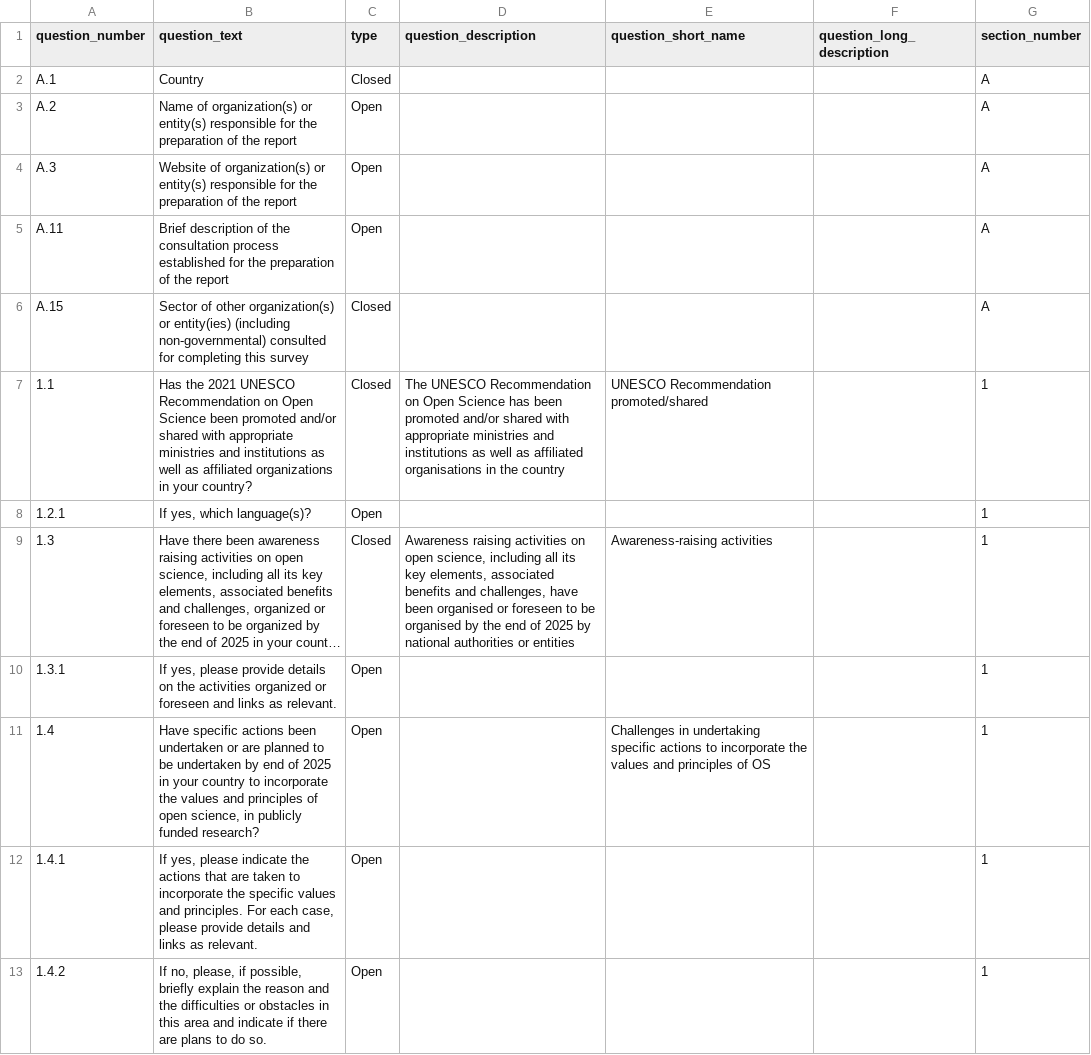
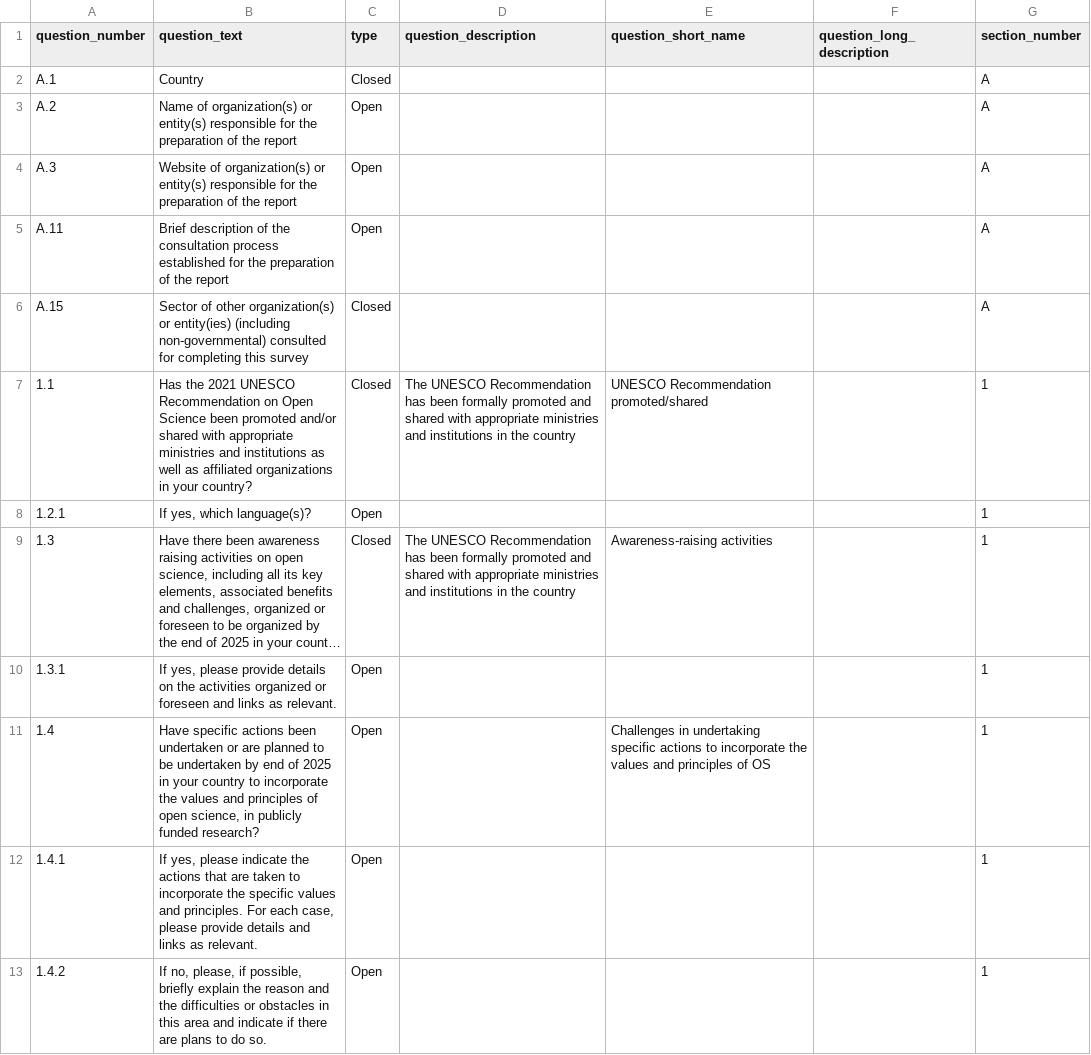
Before and after one commit to unesco/open-sciences, a CSV file: cms/drupal/web/modules/custom/open_science_survey_migration/data/survey_questions.csv, drawn as a sheet; only a part is shown; long unchanged cells end in …; the diff covers the shown part only; the diff names each change by its address in the sheet, - before the commit and + after, or states it on an @@ line.

```diff
--- a/cms/drupal/web/modules/custom/open_science_survey_migration/data/survey_questions.csv
+++ b/cms/drupal/web/modules/custom/open_science_survey_migration/data/survey_questions.csv
-D7 (question_description): …UNESCO Recommendation on Open Science has been promoted and/or shared with appropriate ministries and institutions as well as affiliated organisations in the…
+D7 (question_description): …UNESCO Recommendation has been formally promoted and shared with appropriate ministries and institutions in the…
-D9 (question_description): Awareness raising activities on open science, including all its key elements, associated benefits and challenges, have been organised or foreseen to be organised by the end of 2025 by national authorities or entities
+D9 (question_description): The UNESCO Recommendation has been formally promoted and shared with appropriate ministries and institutions in the country
```
Also changed, not shown: 22 edited cells elsewhere in this file, cms/drupal/web/modules/custom/open_science_survey_migration/data/quantitative_responses.csv.
